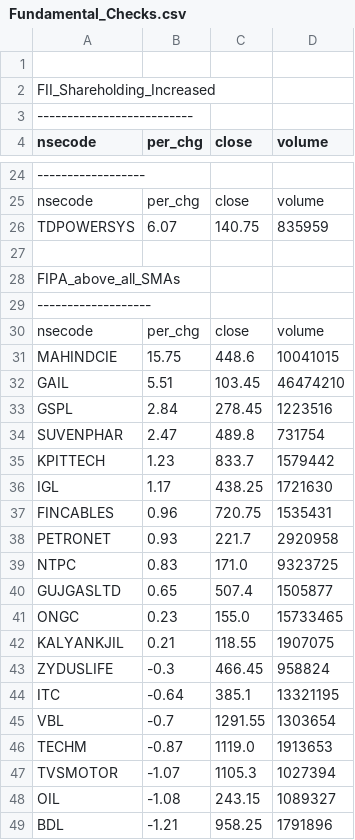
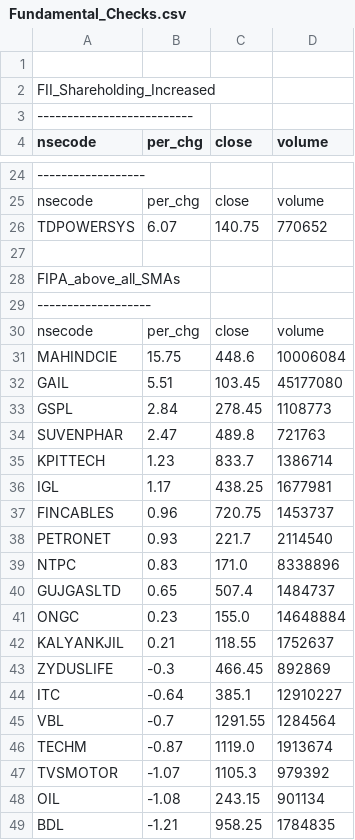
Before and after one commit to satishcse/mkt_updates, a CSV file: Fundamental_Checks.csv, drawn as a sheet; only a part is shown, gaps mark what is left out; the diff covers the shown part only; the diff names each change by its address in the sheet, - before the commit and + after, or states it on an @@ line.

```diff
--- a/Fundamental_Checks.csv
+++ b/Fundamental_Checks.csv
-D26 (volume): 835959
+D26 (volume): 770652
-D31 (volume): 10041015
+D31 (volume): 10006084
-D32 (volume): 46474210
+D32 (volume): 45177080
-D33 (volume): 1223516
+D33 (volume): 1108773
-D34 (volume): 731754
+D34 (volume): 721763
-D35 (volume): 1579442
+D35 (volume): 1386714
-D36 (volume): 1721630
+D36 (volume): 1677981
-D37 (volume): 1535431
+D37 (volume): 1453737
-D38 (volume): 2920958
+D38 (volume): 2114540
-D39 (volume): 9323725
+D39 (volume): 8338896
-D40 (volume): 1505877
+D40 (volume): 1484737
-D41 (volume): 15733465
+D41 (volume): 14648884
-D42 (volume): 1907075
+D42 (volume): 1752637
-D43 (volume): 958824
+D43 (volume): 892869
-D44 (volume): 13321195
+D44 (volume): 12910227
-D45 (volume): 1303654
+D45 (volume): 1284564
-D46 (volume): 1913653
+D46 (volume): 1913674
-D47 (volume): 1027394
+D47 (volume): 979392
-D48 (volume): 1089327
+D48 (volume): 901134
-D49 (volume): 1791896
+D49 (volume): 1784835
```
Also changed, not shown: 1 added row, 1 removed row and 7 edited cells elsewhere in this file, EOD_Checks.csv, 4 other files.
